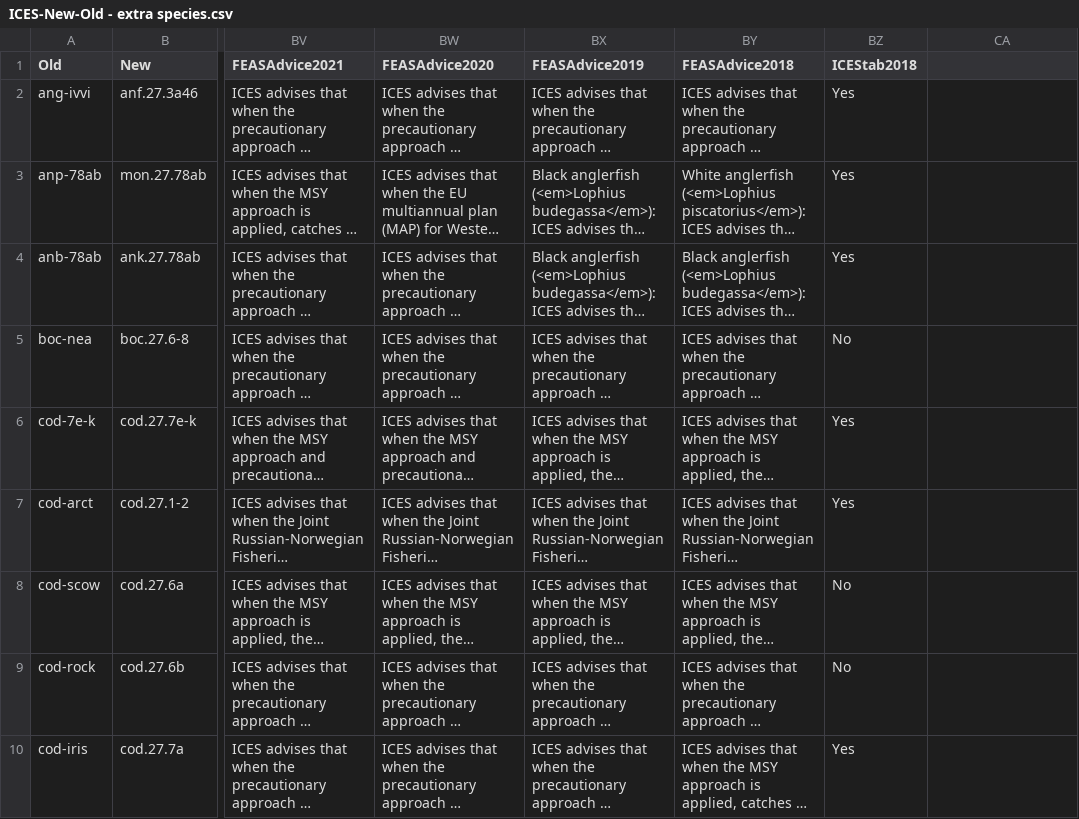
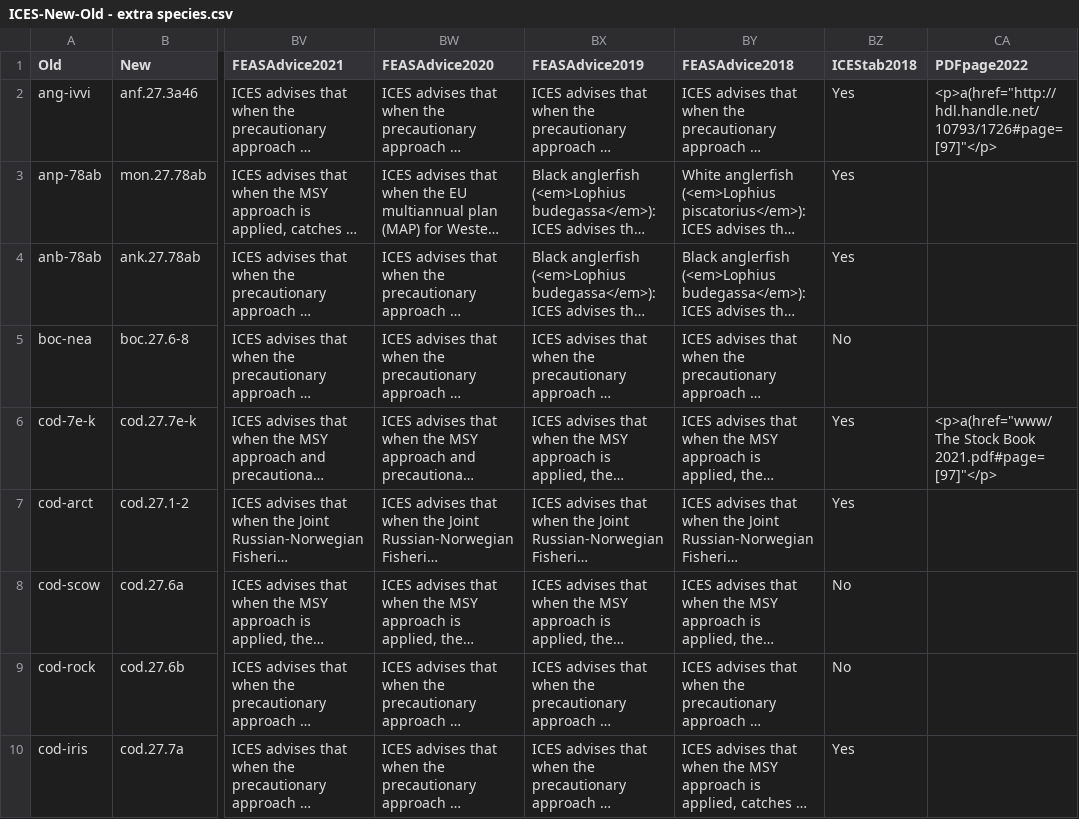
Before and after one commit to IrishMarineInstitute/digital-stockbook, a CSV file: ICES-New-Old - extra species.csv, drawn as a sheet; only a part is shown, gaps mark what is left out; long unchanged cells end in …; the diff names each change by its address in the sheet, - before the commit and + after, or states it on an @@ line.

```diff
--- a/ICES-New-Old - extra species.csv
+++ b/ICES-New-Old - extra species.csv
-CA1: (empty)
+CA1: PDFpage2022
-CA2 (PDFpage2022): (empty)
+CA2 (PDFpage2022): <p>a(href="http://hdl.handle.net/10793/1726#page=[97]"</p>
-CA6 (PDFpage2022): (empty)
+CA6 (PDFpage2022): <p>a(href="www/The Stock Book 2021.pdf#page=[97]"</p>
```
Also changed, not shown: ForecastOptionsV2.csv, 2 other files.
